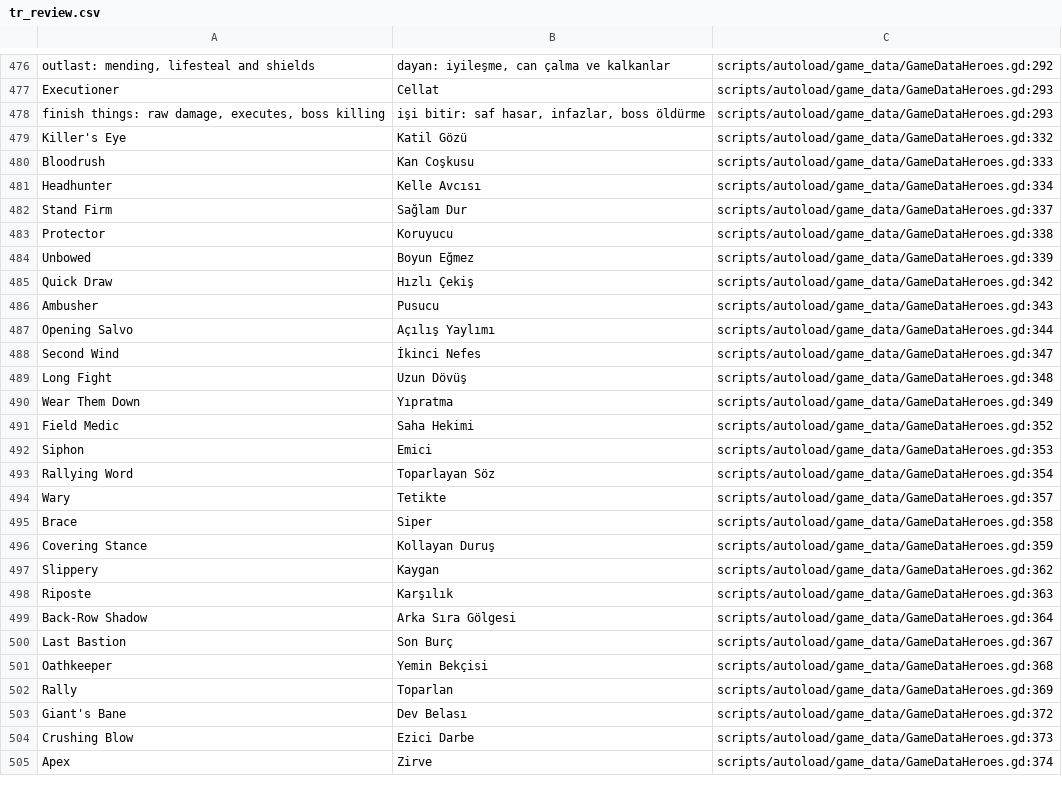
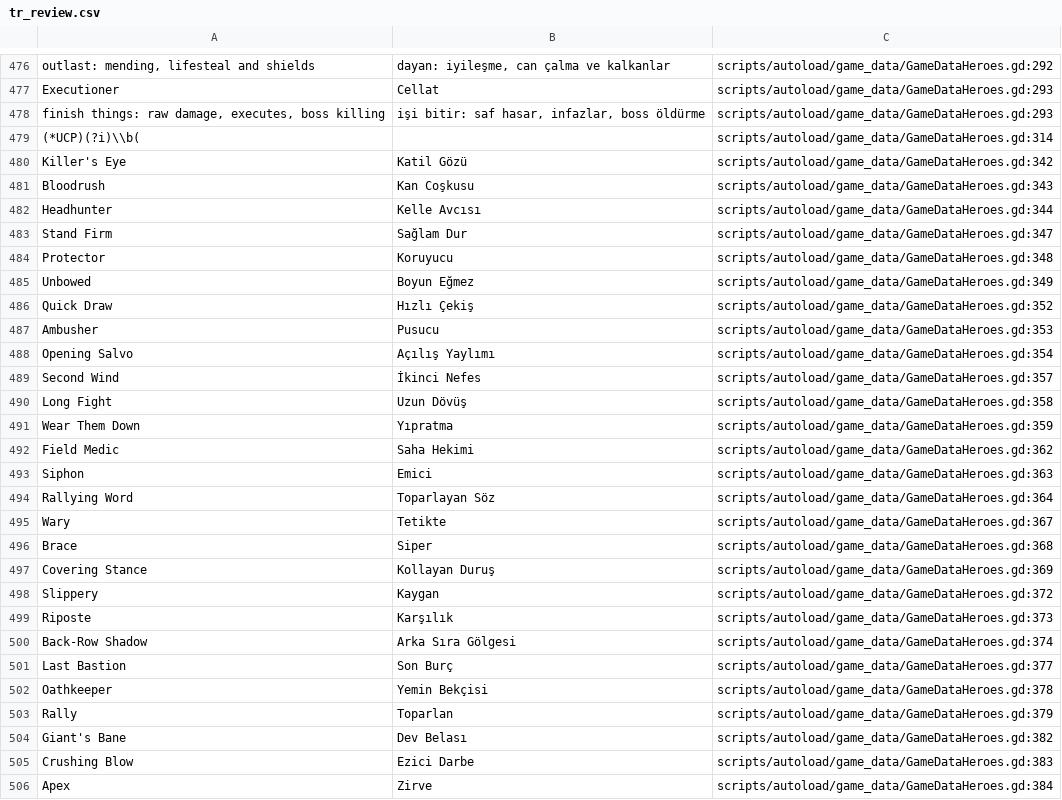
Before and after one commit to lexingel/godot-guilds-system, a CSV file: docs/translation/tr_review.csv, drawn as a sheet; only a part is shown, gaps mark what is left out; the diff covers the shown part only.

```diff
--- a/docs/translation/tr_review.csv
+++ b/docs/translation/tr_review.csv
@@ -478,28 +478,29 @@ Executioner,Cellat,scripts/autoload/game_data/GameDataHeroes.gd:293
 "finish things: raw damage, executes, boss killing","işi bitir: saf hasar, infazlar, boss öldürme",scripts/autoload/game_data/GameDataHeroes.gd:293
-Killer's Eye,Katil Gözü,scripts/autoload/game_data/GameDataHeroes.gd:332
-Bloodrush,Kan Coşkusu,scripts/autoload/game_data/GameDataHeroes.gd:333
-Headhunter,Kelle Avcısı,scripts/autoload/game_data/GameDataHeroes.gd:334
-Stand Firm,Sağlam Dur,scripts/autoload/game_data/GameDataHeroes.gd:337
-Protector,Koruyucu,scripts/autoload/game_data/GameDataHeroes.gd:338
-Unbowed,Boyun Eğmez,scripts/autoload/game_data/GameDataHeroes.gd:339
-Quick Draw,Hızlı Çekiş,scripts/autoload/game_data/GameDataHeroes.gd:342
-Ambusher,Pusucu,scripts/autoload/game_data/GameDataHeroes.gd:343
-Opening Salvo,Açılış Yaylımı,scripts/autoload/game_data/GameDataHeroes.gd:344
-Second Wind,İkinci Nefes,scripts/autoload/game_data/GameDataHeroes.gd:347
-Long Fight,Uzun Dövüş,scripts/autoload/game_data/GameDataHeroes.gd:348
-Wear Them Down,Yıpratma,scripts/autoload/game_data/GameDataHeroes.gd:349
-Field Medic,Saha Hekimi,scripts/autoload/game_data/GameDataHeroes.gd:352
-Siphon,Emici,scripts/autoload/game_data/GameDataHeroes.gd:353
-Rallying Word,Toparlayan Söz,scripts/autoload/game_data/GameDataHeroes.gd:354
-Wary,Tetikte,scripts/autoload/game_data/GameDataHeroes.gd:357
-Brace,Siper,scripts/autoload/game_data/GameDataHeroes.gd:358
-Covering Stance,Kollayan Duruş,scripts/autoload/game_data/GameDataHeroes.gd:359
-Slippery,Kaygan,scripts/autoload/game_data/GameDataHeroes.gd:362
-Riposte,Karşılık,scripts/autoload/game_data/GameDataHeroes.gd:363
-Back-Row Shadow,Arka Sıra Gölgesi,scripts/autoload/game_data/GameDataHeroes.gd:364
-Last Bastion,Son Burç,scripts/autoload/game_data/GameDataHeroes.gd:367
-Oathkeeper,Yemin Bekçisi,scripts/autoload/game_data/GameDataHeroes.gd:368
-Rally,Toparlan,scripts/autoload/game_data/GameDataHeroes.gd:369
-Giant's Bane,Dev Belası,scripts/autoload/game_data/GameDataHeroes.gd:372
-Crushing Blow,Ezici Darbe,scripts/autoload/game_data/GameDataHeroes.gd:373
-Apex,Zirve,scripts/autoload/game_data/GameDataHeroes.gd:374
+(*UCP)(?i)\\b(,,scripts/autoload/game_data/GameDataHeroes.gd:314
+Killer's Eye,Katil Gözü,scripts/autoload/game_data/GameDataHeroes.gd:342
+Bloodrush,Kan Coşkusu,scripts/autoload/game_data/GameDataHeroes.gd:343
+Headhunter,Kelle Avcısı,scripts/autoload/game_data/GameDataHeroes.gd:344
+Stand Firm,Sağlam Dur,scripts/autoload/game_data/GameDataHeroes.gd:347
+Protector,Koruyucu,scripts/autoload/game_data/GameDataHeroes.gd:348
+Unbowed,Boyun Eğmez,scripts/autoload/game_data/GameDataHeroes.gd:349
+Quick Draw,Hızlı Çekiş,scripts/autoload/game_data/GameDataHeroes.gd:352
+Ambusher,Pusucu,scripts/autoload/game_data/GameDataHeroes.gd:353
+Opening Salvo,Açılış Yaylımı,scripts/autoload/game_data/GameDataHeroes.gd:354
+Second Wind,İkinci Nefes,scripts/autoload/game_data/GameDataHeroes.gd:357
+Long Fight,Uzun Dövüş,scripts/autoload/game_data/GameDataHeroes.gd:358
+Wear Them Down,Yıpratma,scripts/autoload/game_data/GameDataHeroes.gd:359
+Field Medic,Saha Hekimi,scripts/autoload/game_data/GameDataHeroes.gd:362
+Siphon,Emici,scripts/autoload/game_data/GameDataHeroes.gd:363
+Rallying Word,Toparlayan Söz,scripts/autoload/game_data/GameDataHeroes.gd:364
+Wary,Tetikte,scripts/autoload/game_data/GameDataHeroes.gd:367
+Brace,Siper,scripts/autoload/game_data/GameDataHeroes.gd:368
+Covering Stance,Kollayan Duruş,scripts/autoload/game_data/GameDataHeroes.gd:369
+Slippery,Kaygan,scripts/autoload/game_data/GameDataHeroes.gd:372
+Riposte,Karşılık,scripts/autoload/game_data/GameDataHeroes.gd:373
+Back-Row Shadow,Arka Sıra Gölgesi,scripts/autoload/game_data/GameDataHeroes.gd:374
+Last Bastion,Son Burç,scripts/autoload/game_data/GameDataHeroes.gd:377
+Oathkeeper,Yemin Bekçisi,scripts/autoload/game_data/GameDataHeroes.gd:378
+Rally,Toparlan,scripts/autoload/game_data/GameDataHeroes.gd:379
+Giant's Bane,Dev Belası,scripts/autoload/game_data/GameDataHeroes.gd:382
+Crushing Blow,Ezici Darbe,scripts/autoload/game_data/GameDataHeroes.gd:383
+Apex,Zirve,scripts/autoload/game_data/GameDataHeroes.gd:384
```
Also changed, not shown: 7 added rows and 150 edited cells elsewhere in this file, 6 other files.
